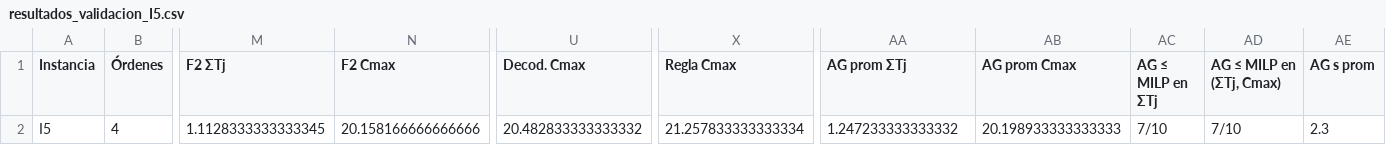
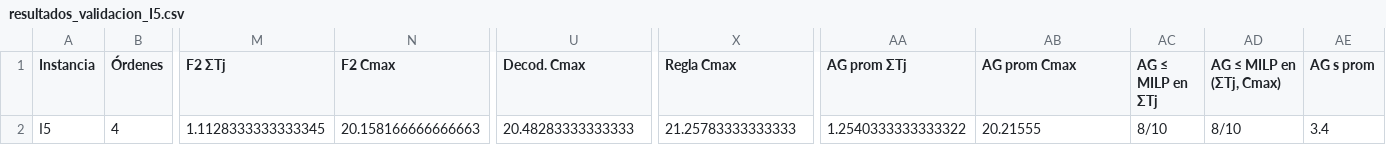
Before and after one commit to luisaghs/Flow-shop-sublotes-consistentes, a CSV file: fase2/salida_validacion/resultados_validacion_I5.csv, drawn as a sheet; only a part is shown, gaps mark what is left out; the diff names each change by its address in the sheet, - before the commit and + after, or states it on an @@ line.

```diff
--- a/fase2/salida_validacion/resultados_validacion_I5.csv
+++ b/fase2/salida_validacion/resultados_validacion_I5.csv
-N2 (F2 Cmax): 20.158166666666666
+N2 (F2 Cmax): 20.158166666666663
-U2 (Decod. Cmax): 20.482833333333332
+U2 (Decod. Cmax): 20.48283333333333
-X2 (Regla Cmax): 21.257833333333334
+X2 (Regla Cmax): 21.25783333333333
-AA2 (AG prom ΣTj): 1.247233333333332
+AA2 (AG prom ΣTj): 1.2540333333333322
-AB2 (AG prom Cmax): 20.198933333333333
+AB2 (AG prom Cmax): 20.21555
-AC2 (AG ≤ MILP en ΣTj): 7/10
+AC2 (AG ≤ MILP en ΣTj): 8/10
-AD2 (AG ≤ MILP en (ΣTj, Cmax)): 7/10
+AD2 (AG ≤ MILP en (ΣTj, Cmax)): 8/10
-AE2 (AG s prom): 2.3
+AE2 (AG s prom): 3.4
```
Also changed, not shown: fase2/salida_validacion/resultados_validacion_I1.csv, fase2/salida_validacion/resultados_validacion_I3.csv, 42 other files.
